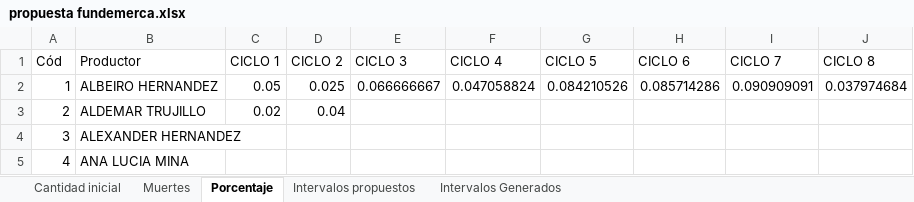
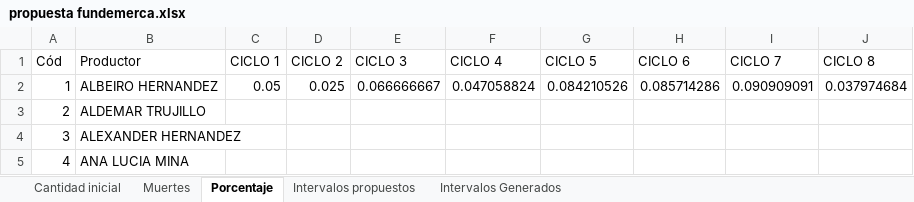
Before and after one commit to KevinChica1128/Consultoria, an Excel workbook: propuesta fundemerca.xlsx, sheet Porcentaje, drawn as a sheet; only a part is shown; values as stored, in another font and other column widths than the file's, no borders; charts and pictures and conditional formats not drawn; the diff names each change by its address in the sheet, - before the commit and + after, or states it on an @@ line.

```diff
--- a/propuesta fundemerca.xlsx (sheet Porcentaje)
+++ b/propuesta fundemerca.xlsx (sheet Porcentaje)
-C3 (CICLO 1): 0.02
+C3 (CICLO 1): (empty)
-D3 (CICLO 2): 0.04
+D3 (CICLO 2): (empty)
```
Also changed, not shown: sheet Intervalos Generados, charts or pictures, PROPUESTA FUNDEMERCA (2.5).xlsx.
